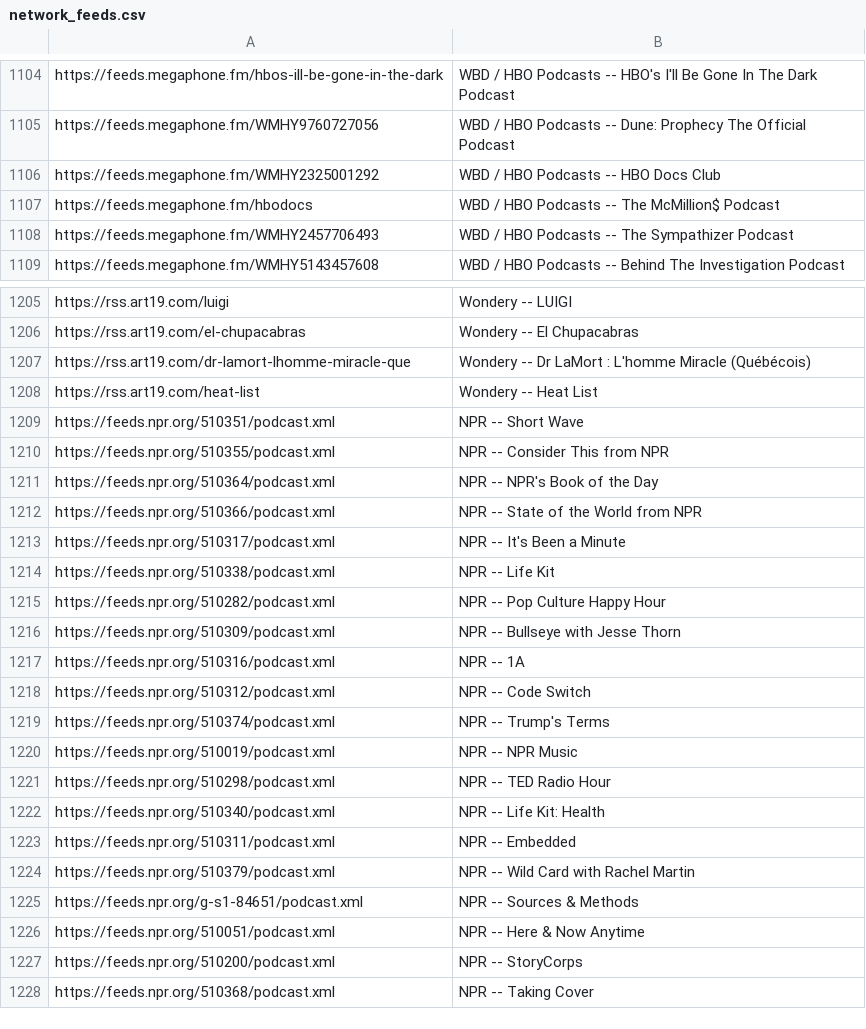
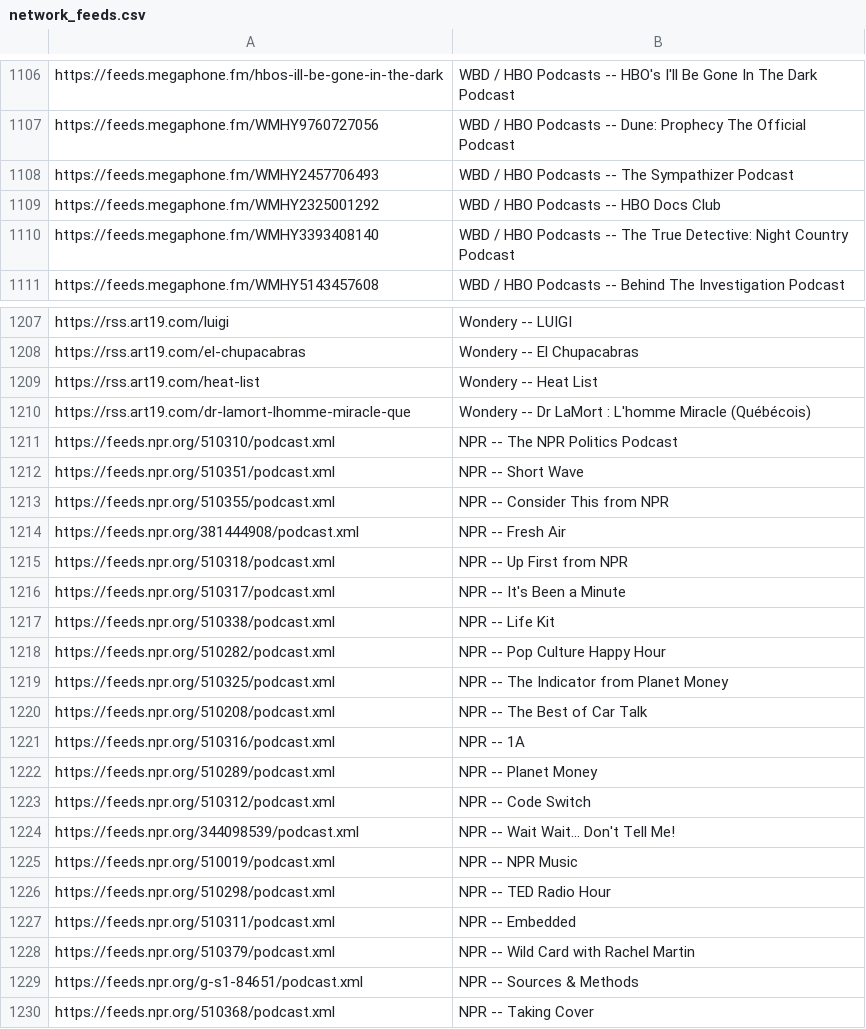
Before and after one commit to perlstein/abunchofcoconuts, a CSV file: data/network_feeds.csv, drawn as a sheet; only a part is shown, gaps mark what is left out; the diff covers the shown part only.

```diff
--- a/data/network_feeds.csv
+++ b/data/network_feeds.csv
@@ -1105,5 +1107,5 @@ https://feeds.megaphone.fm/hbos-ill-be-gone-in-the-dark,WBD / HBO Podcasts -- HB
 https://feeds.megaphone.fm/WMHY9760727056,WBD / HBO Podcasts -- Dune: Prophecy The Official Podcast
-https://feeds.megaphone.fm/WMHY2325001292,WBD / HBO Podcasts -- HBO Docs Club
-https://feeds.megaphone.fm/hbodocs,WBD / HBO Podcasts -- The McMillion$ Podcast
 https://feeds.megaphone.fm/WMHY2457706493,WBD / HBO Podcasts -- The Sympathizer Podcast
+https://feeds.megaphone.fm/WMHY2325001292,WBD / HBO Podcasts -- HBO Docs Club
+https://feeds.megaphone.fm/WMHY3393408140,WBD / HBO Podcasts -- The True Detective: Night Country Podcast
 https://feeds.megaphone.fm/WMHY5143457608,WBD / HBO Podcasts -- Behind The Investigation Podcast
@@ -1206,8 +1208,9 @@ https://rss.art19.com/luigi,Wondery -- LUIGI
 https://rss.art19.com/el-chupacabras,Wondery -- El Chupacabras
-https://rss.art19.com/dr-lamort-lhomme-miracle-que,Wondery -- Dr LaMort : L'homme Miracle (Québécois)
 https://rss.art19.com/heat-list,Wondery -- Heat List
+https://rss.art19.com/dr-lamort-lhomme-miracle-que,Wondery -- Dr LaMort : L'homme Miracle (Québécois)
+https://feeds.npr.org/510310/podcast.xml,NPR -- The NPR Politics Podcast
 https://feeds.npr.org/510351/podcast.xml,NPR -- Short Wave
 https://feeds.npr.org/510355/podcast.xml,NPR -- Consider This from NPR
-https://feeds.npr.org/510364/podcast.xml,NPR -- NPR's Book of the Day
-https://feeds.npr.org/510366/podcast.xml,NPR -- State of the World from NPR
+https://feeds.npr.org/381444908/podcast.xml,NPR -- Fresh Air
+https://feeds.npr.org/510318/podcast.xml,NPR -- Up First from NPR
 https://feeds.npr.org/510317/podcast.xml,NPR -- It's Been a Minute
@@ -1215,9 +1218,10 @@ https://feeds.npr.org/510338/podcast.xml,NPR -- Life Kit
 https://feeds.npr.org/510282/podcast.xml,NPR -- Pop Culture Happy Hour
-https://feeds.npr.org/510309/podcast.xml,NPR -- Bullseye with Jesse Thorn
+https://feeds.npr.org/510325/podcast.xml,NPR -- The Indicator from Planet Money
+https://feeds.npr.org/510208/podcast.xml,NPR -- The Best of Car Talk
 https://feeds.npr.org/510316/podcast.xml,NPR -- 1A
+https://feeds.npr.org/510289/podcast.xml,NPR -- Planet Money
 https://feeds.npr.org/510312/podcast.xml,NPR -- Code Switch
-https://feeds.npr.org/510374/podcast.xml,NPR -- Trump's Terms
+https://feeds.npr.org/344098539/podcast.xml,NPR -- Wait Wait... Don't Tell Me!
 https://feeds.npr.org/510019/podcast.xml,NPR -- NPR Music
 https://feeds.npr.org/510298/podcast.xml,NPR -- TED Radio Hour
-https://feeds.npr.org/510340/podcast.xml,NPR -- Life Kit: Health
 https://feeds.npr.org/510311/podcast.xml,NPR -- Embedded
@@ -1225,4 +1229,2 @@ https://feeds.npr.org/510379/podcast.xml,NPR -- Wild Card with Rachel Martin
 https://feeds.npr.org/g-s1-84651/podcast.xml,NPR -- Sources & Methods
-https://feeds.npr.org/510051/podcast.xml,NPR -- Here & Now Anytime
-https://feeds.npr.org/510200/podcast.xml,NPR -- StoryCorps
 https://feeds.npr.org/510368/podcast.xml,NPR -- Taking Cover
```
Also changed, not shown: 17 added rows, 13 removed rows, 36 moved rows and 1 edited cell elsewhere in this file, 1 other file.
